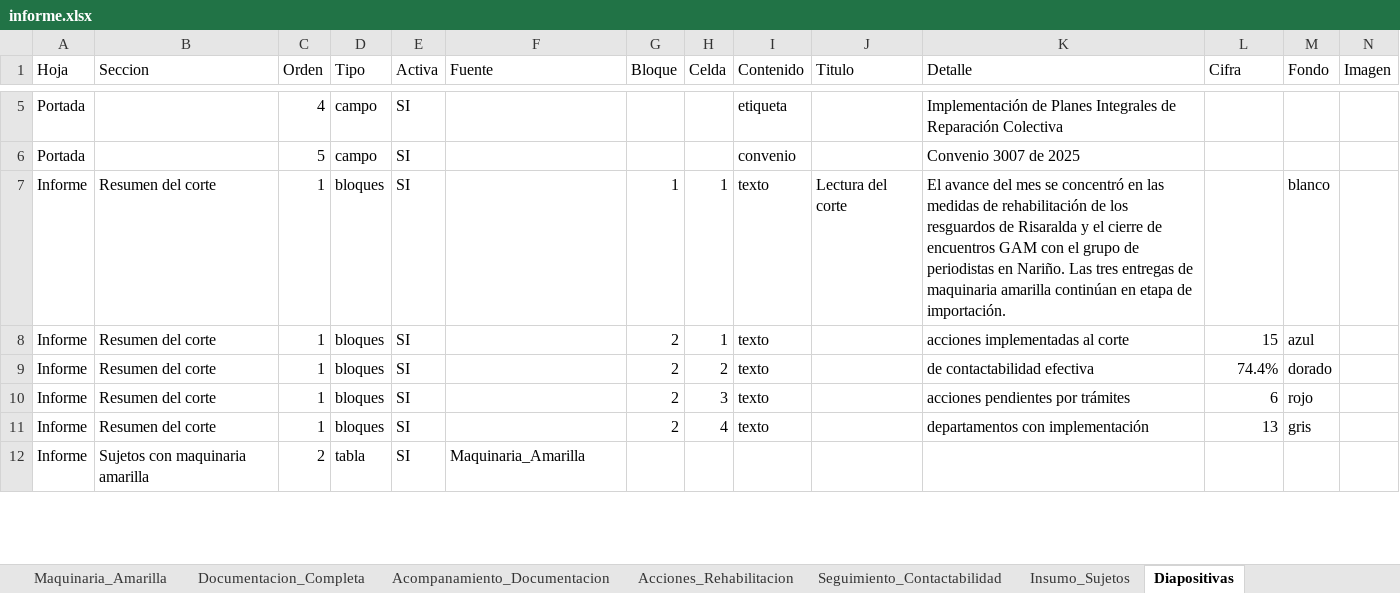
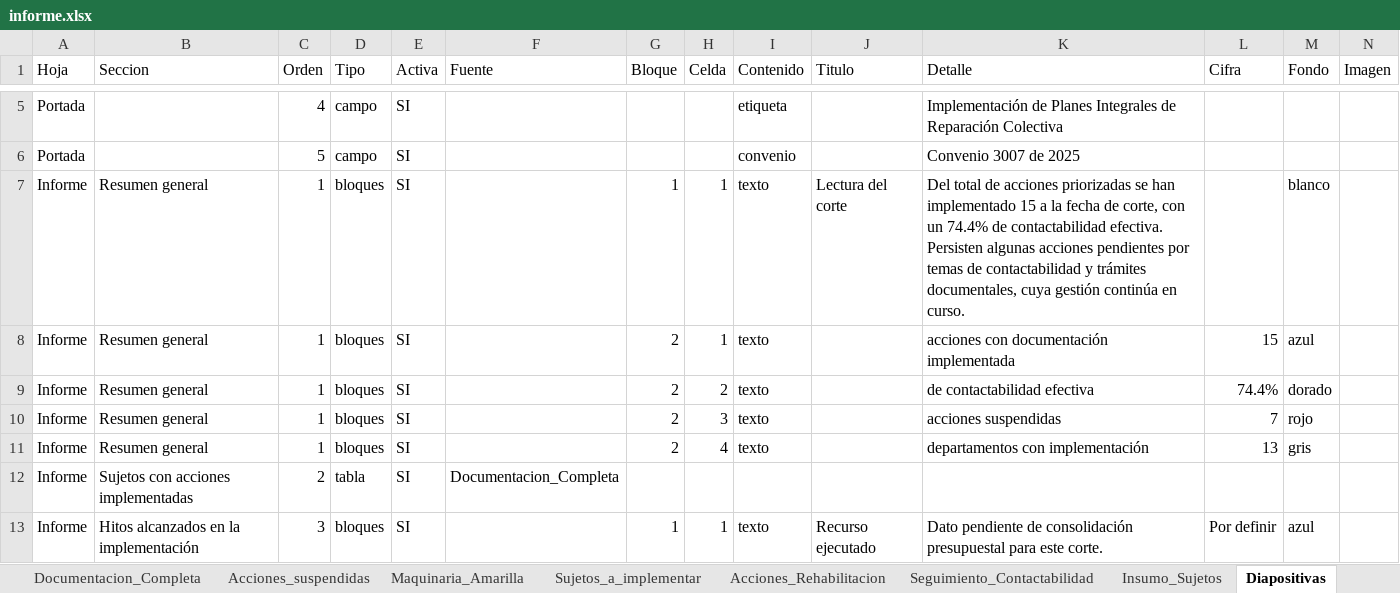
Before and after one commit to Angarita86/Presentaciones_3007, an Excel workbook: data/informe.xlsx, sheet Diapositivas, drawn as a sheet; only a part is shown, gaps mark what is left out; values as stored, in another font and other column widths than the file's, no cell formats; rows hold the shown columns only; the diff covers the shown part only; the diff names each change by its address in the sheet, - before the commit and + after, or states it on an @@ line.

Commit message:
Corte julio 2026: nuevo informe y caso Kankuruas

```diff
--- a/data/informe.xlsx (sheet Diapositivas)
+++ b/data/informe.xlsx (sheet Diapositivas)
-sheet tab: Acompanamiento_Documentacion
+sheet tab: Acciones_suspendidas
+sheet tab: Sujetos_a_implementar
@@ sheet tab order changed: Documentacion_Completa | Acciones_suspendidas | Maquinaria_Amarilla | Sujetos_a_implementar | Acciones_Rehabilitacion | Seguimiento_Contactabilidad | Insumo_Sujetos | Diapositivas @@
-B7:B11 (Seccion): Resumen del corte
+B7:B11 (Seccion): Resumen general
-K7 (Detalle): El avance del mes se concentró en las medidas de rehabilitación de los resguardos de Risaralda y el cierre de encuentros GAM con el grupo de periodistas en Nariño. Las tres entregas de maquinaria amarilla continúan en etapa de importación.
+K7 (Detalle): Del total de acciones priorizadas se han implementado 15 a la fecha de corte, con un 74.4% de contactabilidad efectiva. Persisten algunas acciones pendientes por temas de contactabilidad y trámites documentales, cuya gestión continúa en curso.
-K8 (Detalle): acciones implementadas al corte
+K8 (Detalle): acciones con documentación implementada
-K10 (Detalle): acciones pendientes por trámites
+K10 (Detalle): acciones suspendidas
-L10 (Cifra): 6
+L10 (Cifra): 7
-B12 (Seccion): Sujetos con maquinaria amarilla
+B12 (Seccion): Sujetos con acciones implementadas
-F12 (Fuente): Maquinaria_Amarilla
+F12 (Fuente): Documentacion_Completa
+row 13: Informe | Hitos alcanzados en la implementación | 3 | bloques | SI |  | 1 | 1 | texto | Recurso ejecutado | Dato pendiente de consolidación presupuestal para este corte. | Por definir | azul
```
Also changed, not shown: 26 added rows, 1 removed row and 32 edited cells elsewhere in this sheet, sheet Acciones_Rehabilitacion, sheet Documentacion_Completa, sheet Insumo_Sujetos, sheet Maquinaria_Amarilla, sheet Seguimiento_Contactabilidad, cell formats, 11 other files.
